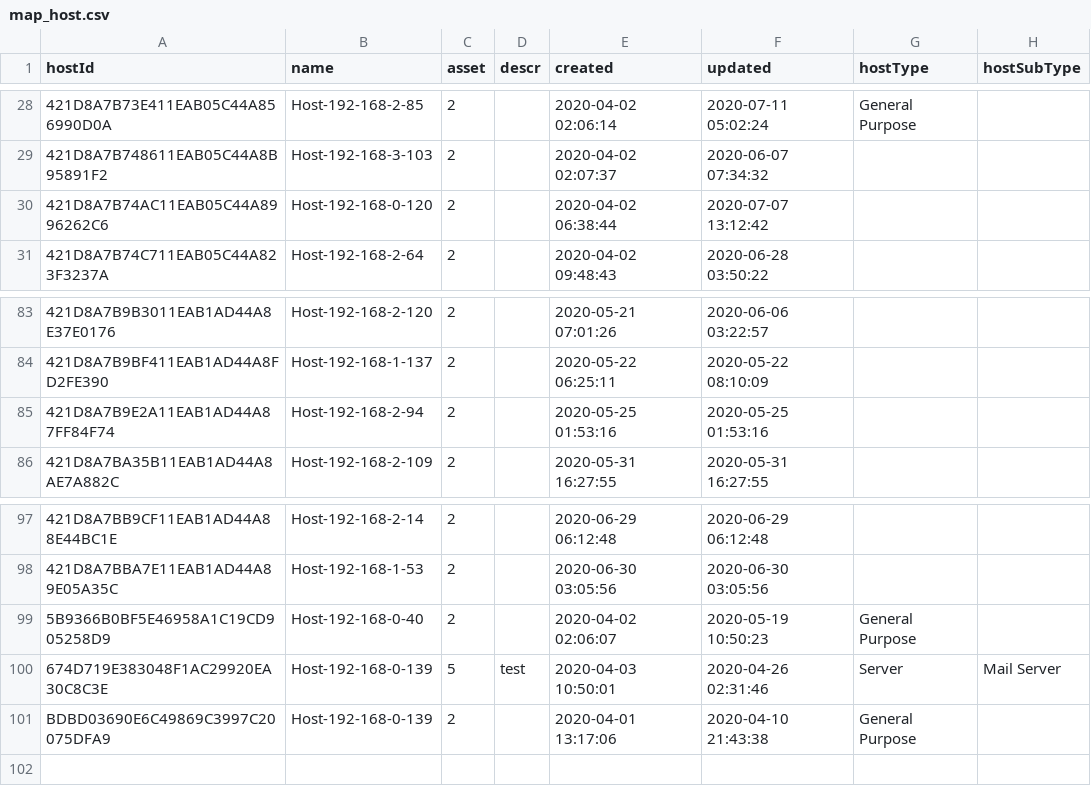
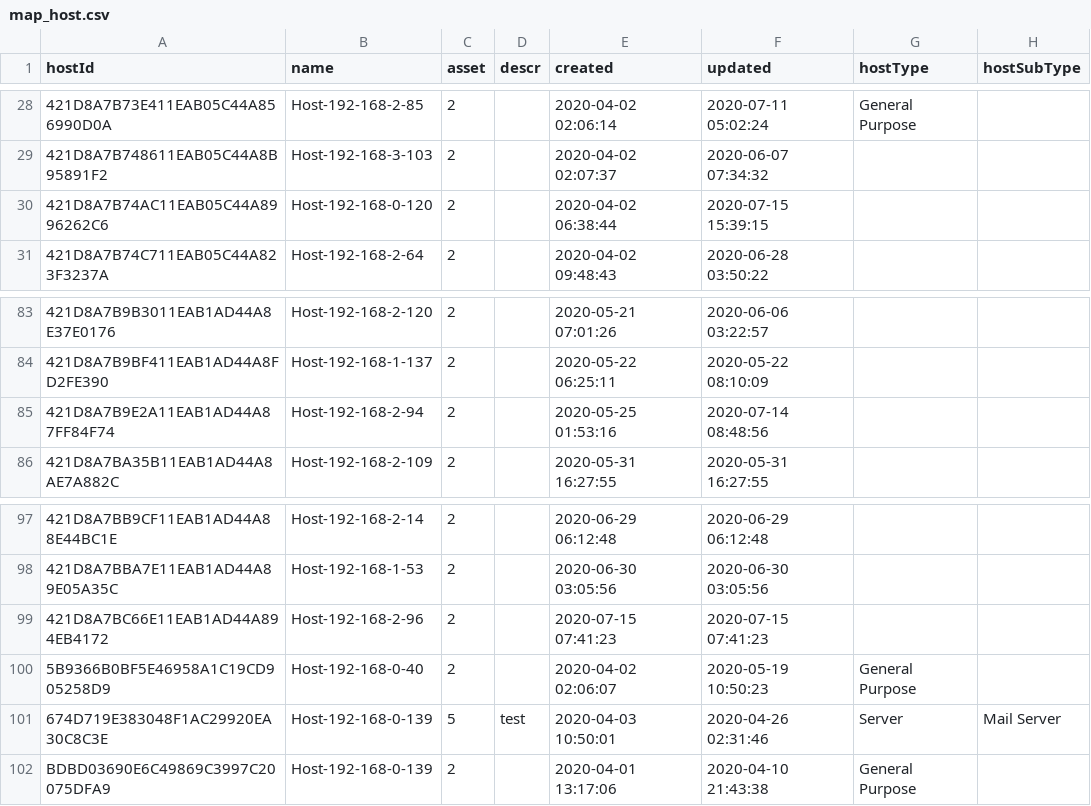
Before and after one commit to shenfna/OssimKg, a CSV file: raw_data/map_host.csv, drawn as a sheet; only a part is shown, gaps mark what is left out.

```diff
--- a/raw_data/map_host.csv
+++ b/raw_data/map_host.csv
@@ -29,3 +29,3 @@ hostId,name,asset,descr,created,updated,hostType,hostSubType
 421D8A7B748611EAB05C44A8B95891F2,Host-192-168-3-103,2,,2020-04-02 02:07:37,2020-06-07 07:34:32,,
-421D8A7B74AC11EAB05C44A8996262C6,Host-192-168-0-120,2,,2020-04-02 06:38:44,2020-07-07 13:12:42,,
+421D8A7B74AC11EAB05C44A8996262C6,Host-192-168-0-120,2,,2020-04-02 06:38:44,2020-07-15 15:39:15,,
 421D8A7B74C711EAB05C44A823F3237A,Host-192-168-2-64,2,,2020-04-02 09:48:43,2020-06-28 03:50:22,,
@@ -84,3 +84,3 @@ hostId,name,asset,descr,created,updated,hostType,hostSubType
 421D8A7B9BF411EAB1AD44A8FD2FE390,Host-192-168-1-137,2,,2020-05-22 06:25:11,2020-05-22 08:10:09,,
-421D8A7B9E2A11EAB1AD44A87FF84F74,Host-192-168-2-94,2,,2020-05-25 01:53:16,2020-05-25 01:53:16,,
+421D8A7B9E2A11EAB1AD44A87FF84F74,Host-192-168-2-94,2,,2020-05-25 01:53:16,2020-07-14 08:48:56,,
 421D8A7BA35B11EAB1AD44A8AE7A882C,Host-192-168-2-109,2,,2020-05-31 16:27:55,2020-05-31 16:27:55,,
@@ -98,2 +98,3 @@ hostId,name,asset,descr,created,updated,hostType,hostSubType
 421D8A7BBA7E11EAB1AD44A89E05A35C,Host-192-168-1-53,2,,2020-06-30 03:05:56,2020-06-30 03:05:56,,
+421D8A7BC66E11EAB1AD44A894EB4172,Host-192-168-2-96,2,,2020-07-15 07:41:23,2020-07-15 07:41:23,,
 5B9366B0BF5E46958A1C19CD905258D9,Host-192-168-0-40,2,,2020-04-02 02:06:07,2020-05-19 10:50:23,General Purpose,
```
Also changed, not shown: raw_data/map_event.csv, raw_data/map_host_ip.csv, 2 other files.
